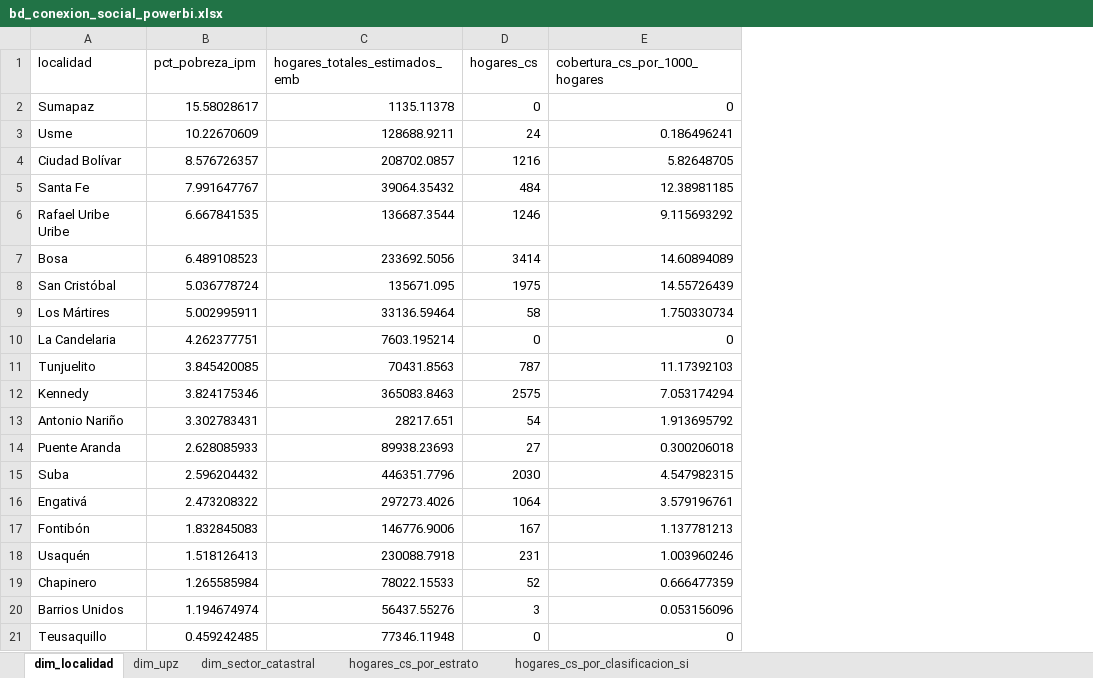
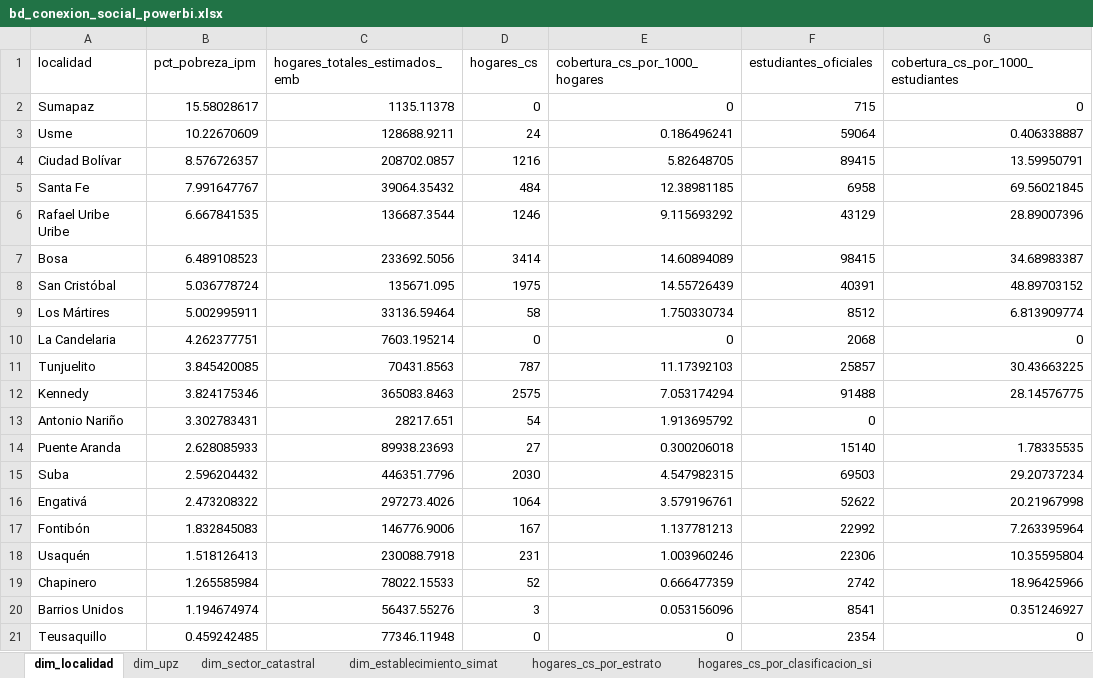
Before and after one commit to jestupinan5/DataJam---Conexi-n-Social-Integraci-n-Social, an Excel workbook: outputs/powerbi/bd_conexion_social_powerbi.xlsx, sheet dim_localidad, drawn as a sheet; values as stored, in another font and other column widths than the file's, no borders; the diff names each change by its address in the sheet, - before the commit and + after, or states it on an @@ line.

```diff
--- a/outputs/powerbi/bd_conexion_social_powerbi.xlsx (sheet dim_localidad)
+++ b/outputs/powerbi/bd_conexion_social_powerbi.xlsx (sheet dim_localidad)
+sheet tab: dim_establecimiento_simat
+column F (estudiantes_oficiales), rows 2-21: 715 | 59064 | 89415 | 6958 | 43129 | 98415 | 40391 | 8512 | 2068 | 25857 | 91488 | 0 | 15140 | 69503 | 52622 | 22992 | 22306 | 2742 | 8541 | 2354
+column G, rows 1-21: cobertura_cs_por_1000_estudiantes | 0 | 0.406338887 | 13.59950791 | 69.56021845 | 28.89007396 | 34.68983387 | 48.89703152 | 6.813909774 | 0 | 30.43663225 | 28.14576775 |  | 1.78335535 | 29.20737234 | 20.21967998 | 7.263395964 | 10.35595804 | 18.96425966 | 0.351246927 | 0
```
Also changed, not shown: sheet dim_upz, 11 other files.
